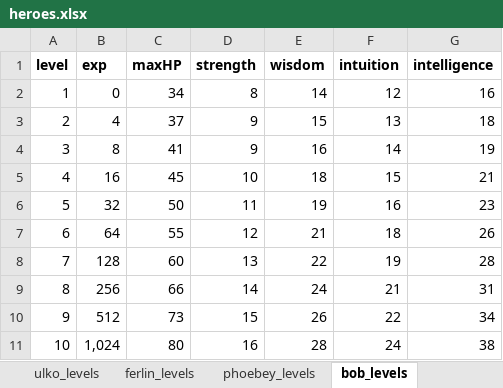
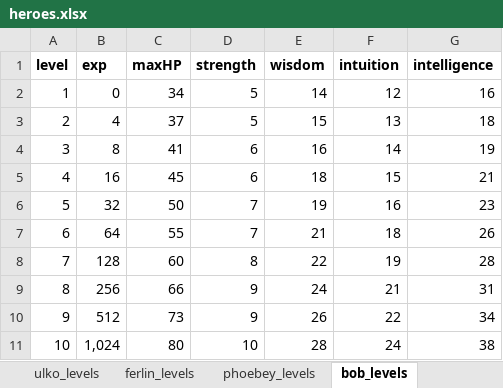
Before and after one commit to cprenoveau/Ulko, an Excel workbook: Assets/Excel/heroes.xlsx, sheet bob_levels, drawn as a sheet; values as stored, in another font and other column widths than the file's, no borders; the diff names each change by its address in the sheet, - before the commit and + after, or states it on an @@ line.

Commit message:
Add strength to attacks

```diff
--- a/Assets/Excel/heroes.xlsx (sheet bob_levels)
+++ b/Assets/Excel/heroes.xlsx (sheet bob_levels)
-D2 (strength): 8
+D2 (strength): 5
-D3 (strength): 9
+D3 (strength): 5
-D4 (strength): 9
+D4 (strength): 6
-D5 (strength): 10
+D5 (strength): 6
-D6 (strength): 11
+D6 (strength): 7
-D7 (strength): 12
+D7 (strength): 7
-D8 (strength): 13
+D8 (strength): 8
-D9 (strength): 14
+D9 (strength): 9
-D10 (strength): 15
+D10 (strength): 9
-D11 (strength): 16
+D11 (strength): 10
```
Also changed, not shown: sheet ulko_levels, sheet phoebey_levels, sheet ferlin_levels, Assets/Excel/enemies.xlsx, 44 other files.
